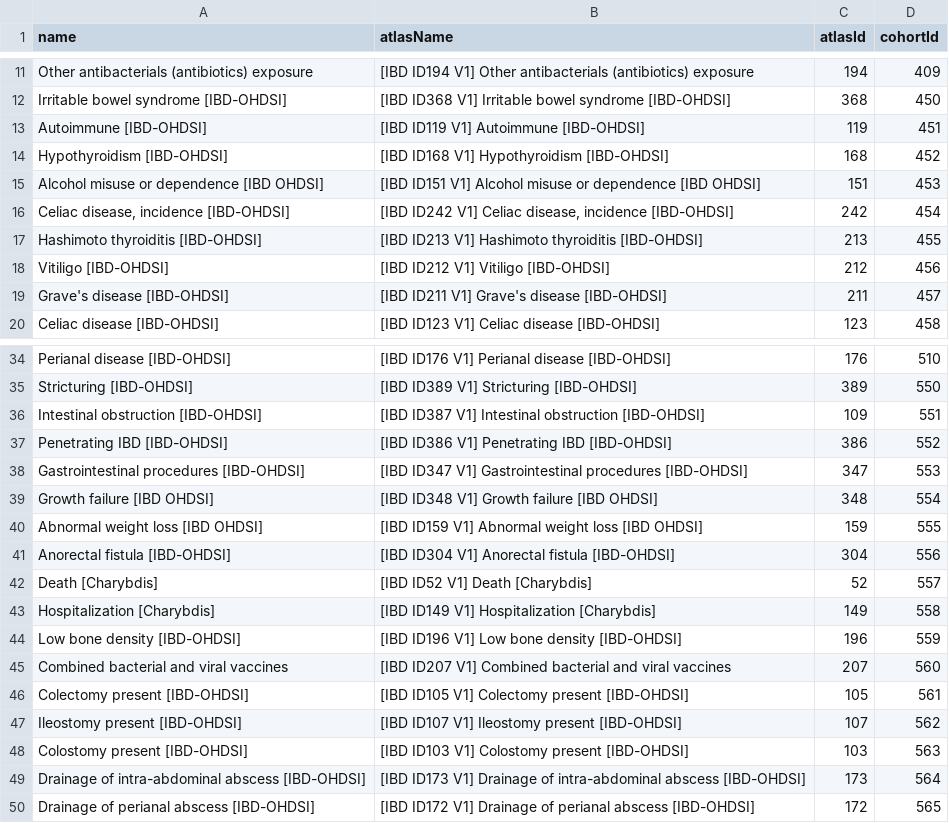
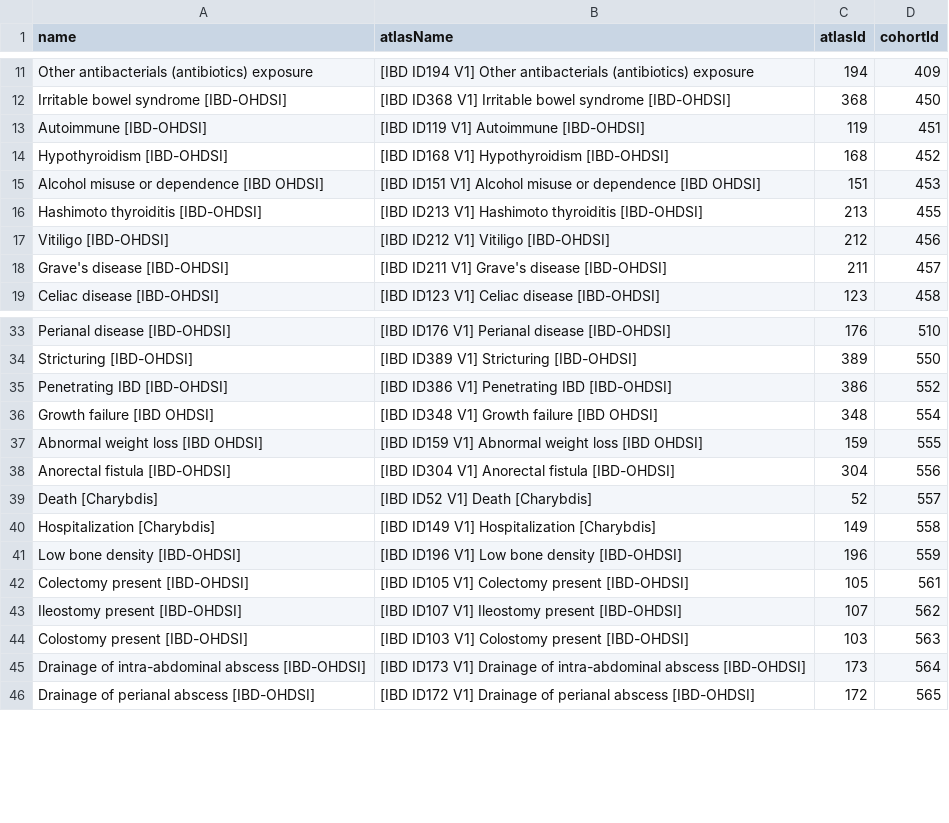
Before and after one commit to ohdsi-studies/IbdCharacterization, a CSV file: inst/settings/CohortsToCreateFeature.csv, drawn as a sheet; only a part is shown, gaps mark what is left out.

Commit message:
Feature cohort review and update

```diff
--- a/inst/settings/CohortsToCreateFeature.csv
+++ b/inst/settings/CohortsToCreateFeature.csv
@@ -15,3 +15,2 @@ Hypothyroidism [IBD-OHDSI],[IBD ID168 V1] Hypothyroidism [IBD-OHDSI],168,452
 Alcohol misuse or dependence [IBD OHDSI],[IBD ID151 V1] Alcohol misuse or dependence [IBD OHDSI],151,453
-"Celiac disease, incidence [IBD-OHDSI]","[IBD ID242 V1] Celiac disease, incidence [IBD-OHDSI]",242,454
 Hashimoto thyroiditis [IBD-OHDSI],[IBD ID213 V1] Hashimoto thyroiditis [IBD-OHDSI],213,455
@@ -35,5 +34,3 @@ Perianal disease [IBD-OHDSI],[IBD ID176 V1] Perianal disease [IBD-OHDSI],176,510
 Stricturing [IBD-OHDSI],[IBD ID389 V1] Stricturing [IBD-OHDSI],389,550
-Intestinal obstruction [IBD-OHDSI],[IBD ID387 V1] Intestinal obstruction [IBD-OHDSI],109,551
 Penetrating IBD [IBD-OHDSI],[IBD ID386 V1] Penetrating IBD [IBD-OHDSI],386,552
-Gastrointestinal procedures [IBD-OHDSI],[IBD ID347 V1] Gastrointestinal procedures [IBD-OHDSI],347,553
 Growth failure [IBD OHDSI],[IBD ID348 V1] Growth failure [IBD OHDSI],348,554
@@ -44,3 +41,2 @@ Hospitalization [Charybdis],[IBD ID149 V1] Hospitalization [Charybdis],149,558
 Low bone density [IBD-OHDSI],[IBD ID196 V1] Low bone density [IBD-OHDSI],196,559
-Combined bacterial and viral vaccines,[IBD ID207 V1] Combined bacterial and viral vaccines,207,560
 Colectomy present [IBD-OHDSI],[IBD ID105 V1] Colectomy present [IBD-OHDSI],105,561
```
Also changed, not shown: 8 other files.
